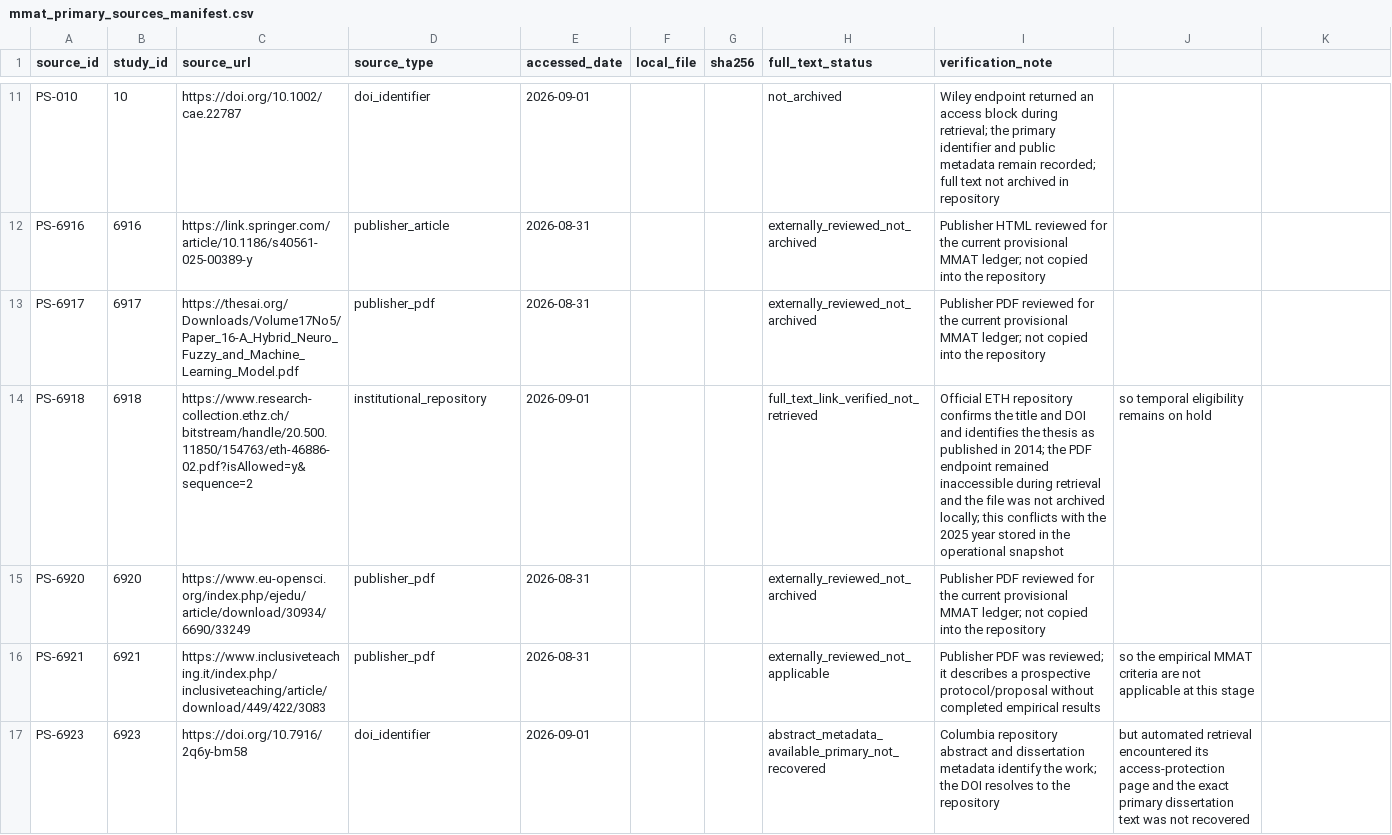
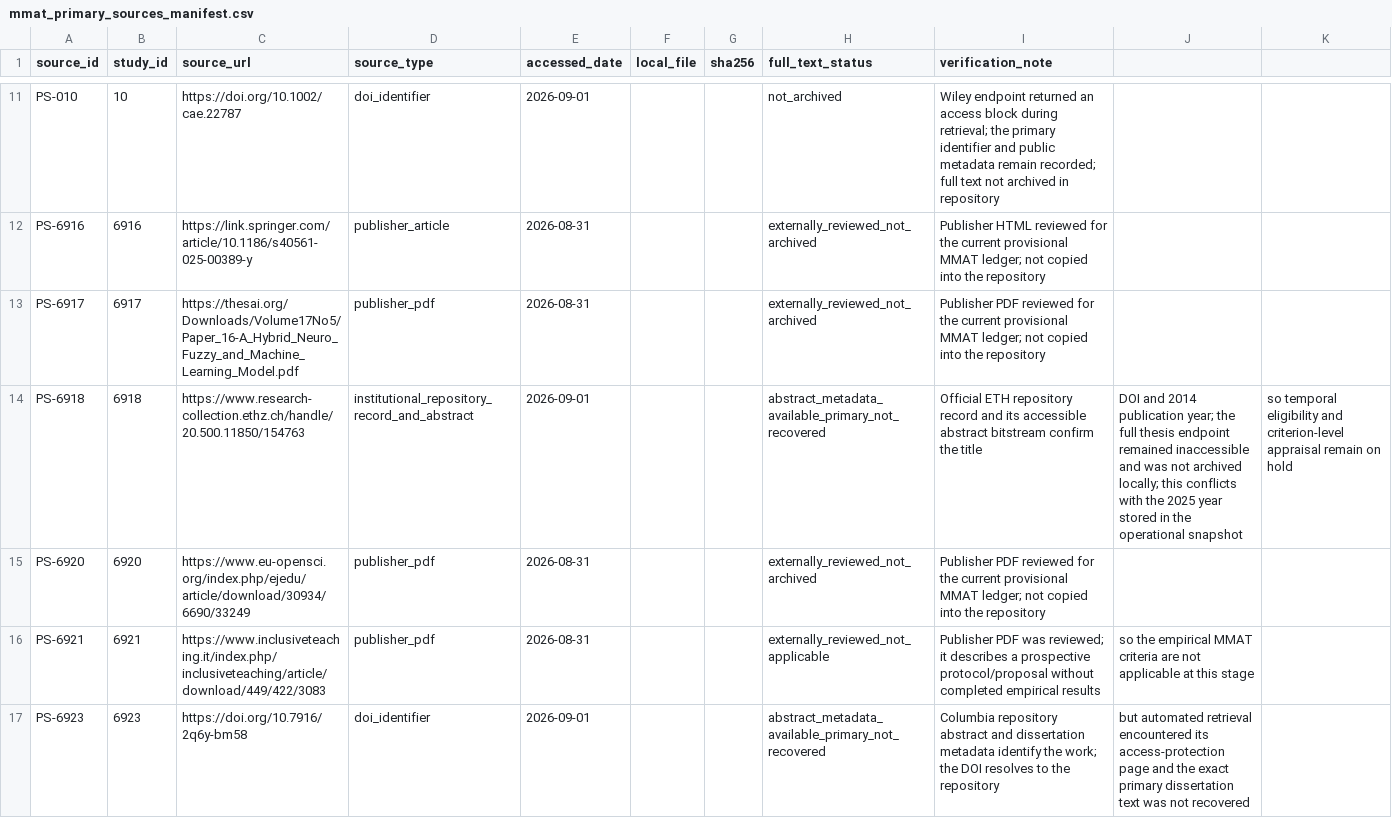
Before and after one commit to thalesfb/ccw, a CSV file: research/data/mmat_primary_sources_manifest.csv, drawn as a sheet; only a part is shown, gaps mark what is left out.

Commit message:
🔬 test(research): preserve override evidence matrix (#46)
* 🔬 test(research): preserve override evidence matrix

* 🔬 docs(research): refine override source provenance

```diff
--- a/research/data/mmat_primary_sources_manifest.csv
+++ b/research/data/mmat_primary_sources_manifest.csv
@@ -13,3 +13,3 @@ PS-6916,6916,https://link.springer.com/article/10.1186/s40561-025-00389-y,publis
 PS-6917,6917,https://thesai.org/Downloads/Volume17No5/Paper_16-A_Hybrid_Neuro_Fuzzy_and_Machine_Learning_Model.pdf,publisher_pdf,2026-08-31,,,externally_reviewed_not_archived,Publisher PDF reviewed for the current provisional MMAT ledger; not copied into the repository
-PS-6918,6918,https://www.research-collection.ethz.ch/bitstream/handle/20.500.11850/154763/eth-46886-02.pdf?isAllowed=y&sequence=2,institutional_repository,2026-09-01,,,full_text_link_verified_not_retrieved,Official ETH repository confirms the title and DOI and identifies the thesis as published in 2014; the PDF endpoint remained inaccessible during retrieval and the file was not archived locally; this conflicts with the 2025 year stored in the operational snapshot, so temporal eligibility remains on hold
+PS-6918,6918,https://www.research-collection.ethz.ch/handle/20.500.11850/154763,institutional_repository_record_and_abstract,2026-09-01,,,abstract_metadata_available_primary_not_recovered,Official ETH repository record and its accessible abstract bitstream confirm the title, DOI and 2014 publication year; the full thesis endpoint remained inaccessible and was not archived locally; this conflicts with the 2025 year stored in the operational snapshot, so temporal eligibility and criterion-level appraisal remain on hold
 PS-6920,6920,https://www.eu-opensci.org/index.php/ejedu/article/download/30934/6690/33249,publisher_pdf,2026-08-31,,,externally_reviewed_not_archived,Publisher PDF reviewed for the current provisional MMAT ledger; not copied into the repository
```
Also changed, not shown: 4 other files.
